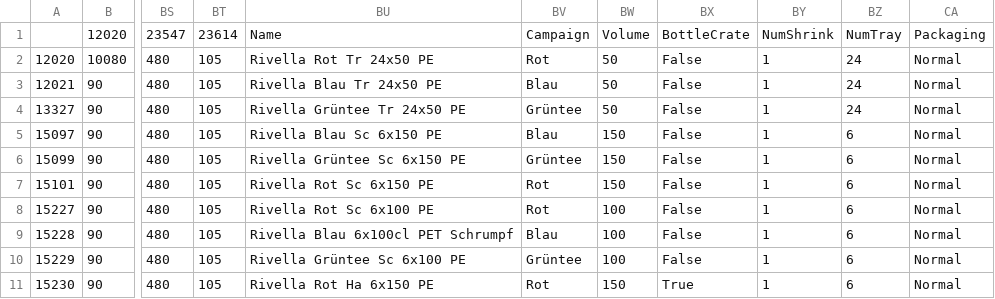
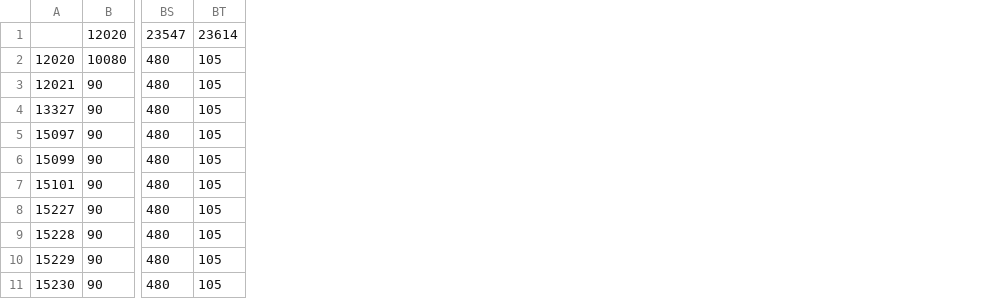
Before and after one commit to dim35216/product-ordering, a CSV file: experiments/changeover_matrix.csv, drawn as a sheet; only a part is shown, gaps mark what is left out; the diff names each change by its address in the sheet, - before the commit and + after, or states it on an @@ line.

Commit message:
Issue #21: Refactoring code for ordering products within campaign

```diff
--- a/experiments/changeover_matrix.csv
+++ b/experiments/changeover_matrix.csv
-column BU, rows 1-11: Name | Rivella Rot Tr 24x50 PE | Rivella Blau Tr 24x50 PE | Rivella Grüntee Tr 24x50 PE | Rivella Blau Sc 6x150 PE | Rivella Grüntee Sc 6x150 PE | Rivella Rot Sc 6x150 PE | Rivella Rot Sc 6x100 PE | Rivella Blau 6x100cl PET Schrumpf | Rivella Grüntee Sc 6x100 PE | Rivella Rot Ha 6x150 PE
-column BV, rows 1-11: Campaign | Rot | Blau | Grüntee | Blau | Grüntee | Rot | Rot | Blau | Grüntee | Rot
-column BW, rows 1-11: Volume | 50 | 50 | 50 | 150 | 150 | 150 | 100 | 100 | 100 | 150
-column BX, rows 1-11: BottleCrate | False | False | False | False | False | False | False | False | False | True
-column BY, rows 1-11: NumShrink | 1 | 1 | 1 | 1 | 1 | 1 | 1 | 1 | 1 | 1
-column BZ, rows 1-11: NumTray | 24 | 24 | 24 | 6 | 6 | 6 | 6 | 6 | 6 | 6
-column CA, rows 1-11: Packaging | Normal | Normal | Normal | Normal | Normal | Normal | Normal | Normal | Normal | Normal
```
Also changed, not shown: 12 other files.
